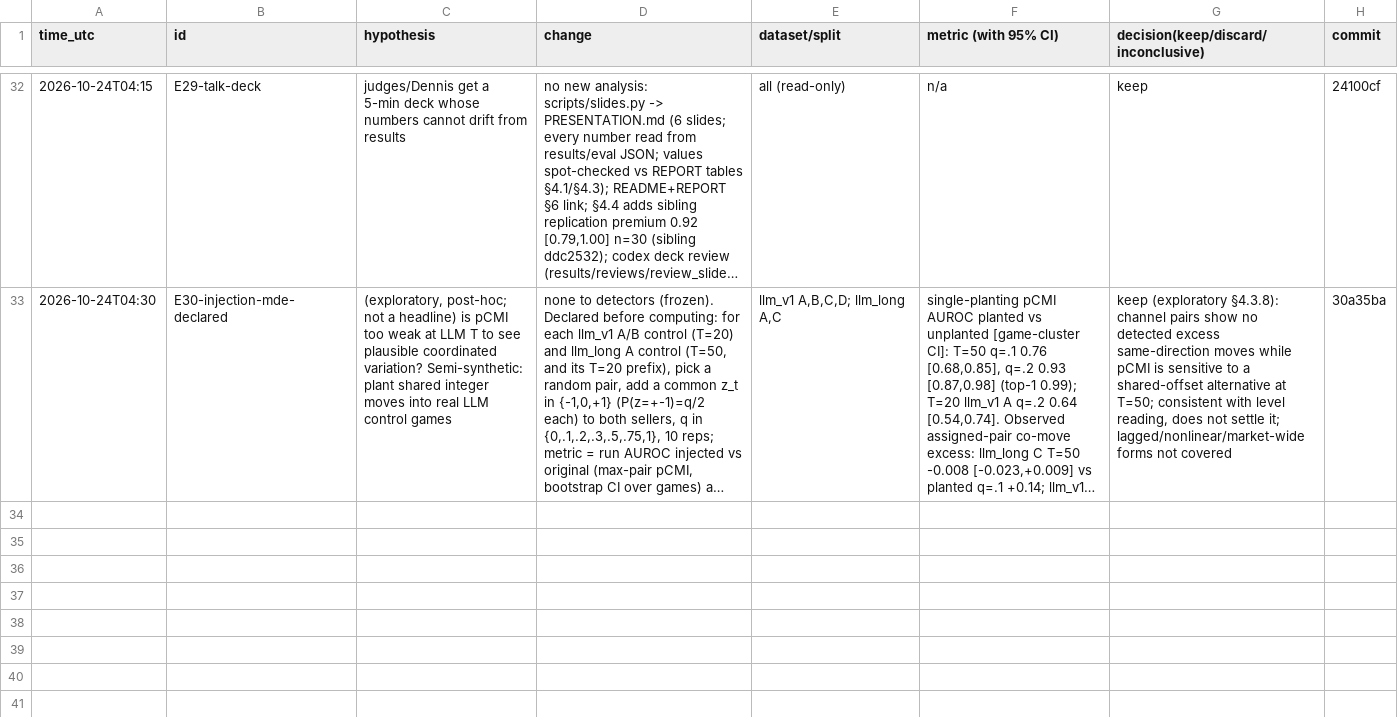
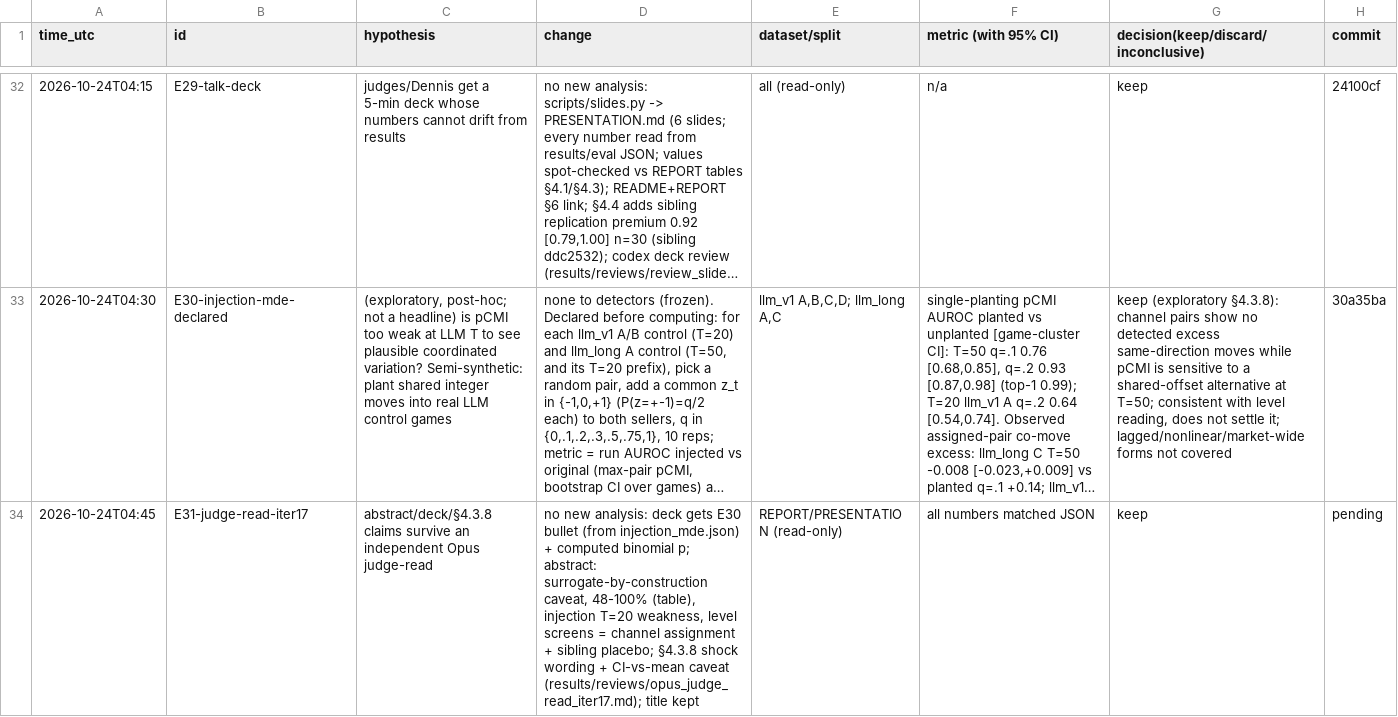
Before and after one commit to DennisToma/collusion-14-infotheory, a TSV file: EXPERIMENTS.tsv, drawn as a sheet; only a part is shown, gaps mark what is left out; long unchanged cells end in …; the diff names each change by its address in the sheet, - before the commit and + after, or states it on an @@ line.

```diff
--- a/EXPERIMENTS.tsv
+++ b/EXPERIMENTS.tsv
+row 34: 2026-10-24T04:45 | E31-judge-read-iter17 | abstract/deck/§4.3.8 claims survive an independent Opus judge-read | no new analysis: deck gets E30 bullet (from injection_mde.json) + computed binomial p; abstract: surrogate-by-construction caveat, 48-100% (table), injection T=20 weakness, level screens = channel assignment + sibling placebo; §4.3.8 shock wording + CI-vs-mean caveat (results/reviews/opus_judge_read_iter17.md); title kept | REPORT/PRESENTATION (read-only) | all numbers matched JSON | keep | pending
```
Also changed, not shown: 4 other files.
